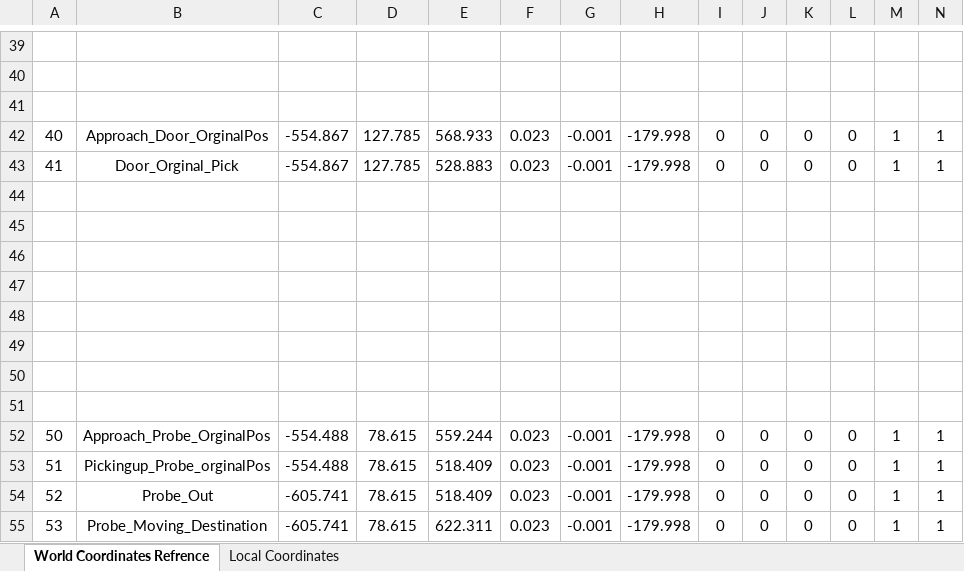
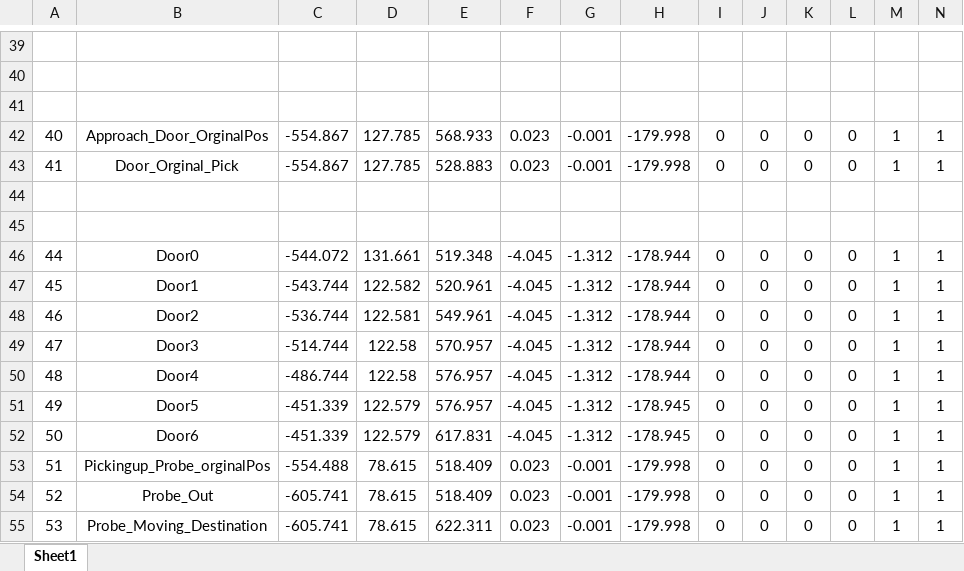
Before and after one commit to Ziadburhani/Robothon2023, an Excel workbook: Saved VT6 Positions.xlsx, sheet Sheet1, drawn as a sheet; only a part is shown, gaps mark what is left out; values as stored, in another font and other column widths than the file's, no borders; rows hold the shown columns only; the diff names each change by its address in the sheet, - before the commit and + after, or states it on an @@ line.

```diff
--- a/Saved VT6 Positions.xlsx (sheet Sheet1)
+++ b/Saved VT6 Positions.xlsx (sheet Sheet1)
-sheet tab: World Coordinates Refrence
+sheet tab: Sheet1
-sheet tab: Local Coordinates
-row 46: (empty)
+row 46: 44 | Door0 | -544.072 | 131.661 | 519.348 | -4.045 | -1.312 | -178.944 | 0 | 0 | 0 | 0 | 1 | 1
-row 47: (empty)
+row 47: 45 | Door1 | -543.744 | 122.582 | 520.961 | -4.045 | -1.312 | -178.944 | 0 | 0 | 0 | 0 | 1 | 1
-row 48: (empty)
+row 48: 46 | Door2 | -536.744 | 122.581 | 549.961 | -4.045 | -1.312 | -178.944 | 0 | 0 | 0 | 0 | 1 | 1
-row 49: (empty)
+row 49: 47 | Door3 | -514.744 | 122.58 | 570.957 | -4.045 | -1.312 | -178.944 | 0 | 0 | 0 | 0 | 1 | 1
-row 50: (empty)
+row 50: 48 | Door4 | -486.744 | 122.58 | 576.957 | -4.045 | -1.312 | -178.944 | 0 | 0 | 0 | 0 | 1 | 1
-row 51: (empty)
+row 51: 49 | Door5 | -451.339 | 122.579 | 576.957 | -4.045 | -1.312 | -178.945 | 0 | 0 | 0 | 0 | 1 | 1
-B52: Approach_Probe_OrginalPos
+B52: Door6
-C52: -554.488
+C52: -451.339
-D52: 78.615
+D52: 122.579
-E52: 559.244
+E52: 617.831
-F52: 0.023
+F52: -4.045
-G52: -0.001
+G52: -1.312
-H52: -179.998
+H52: -178.945
```
Also changed, not shown: 35 other files.
